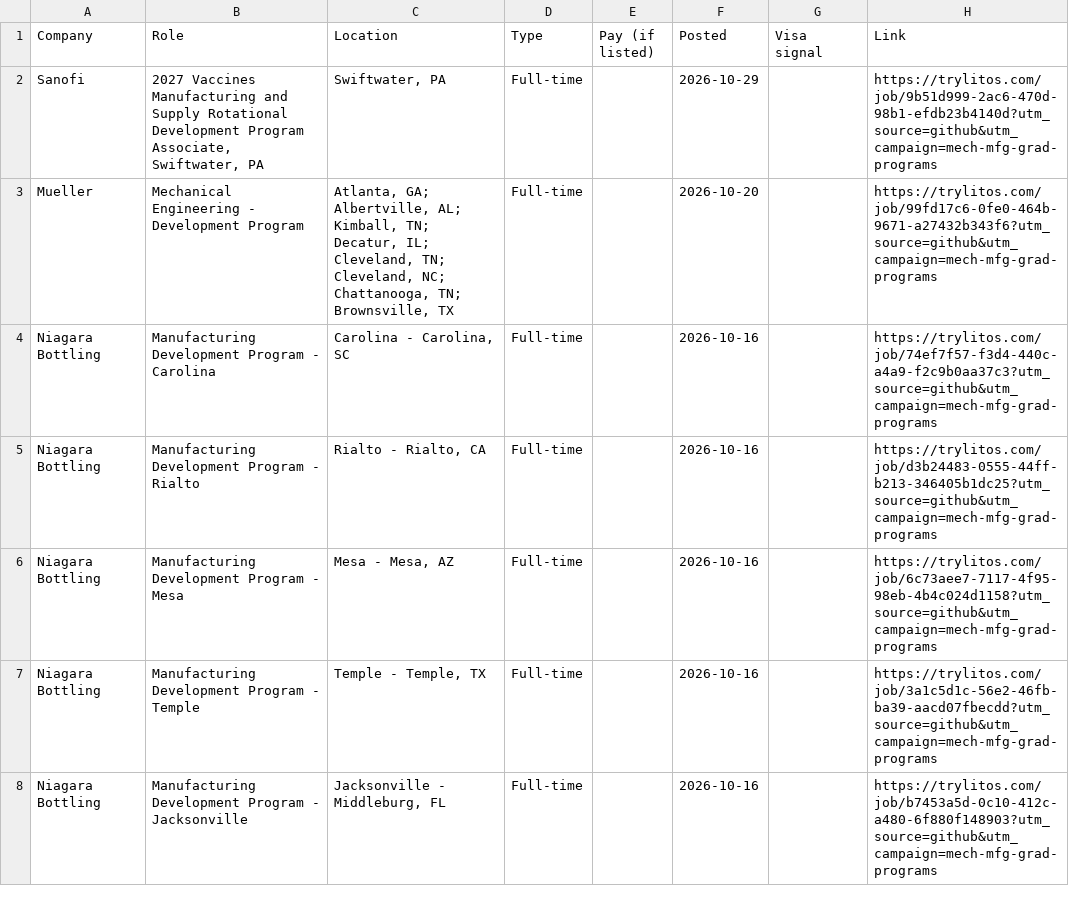
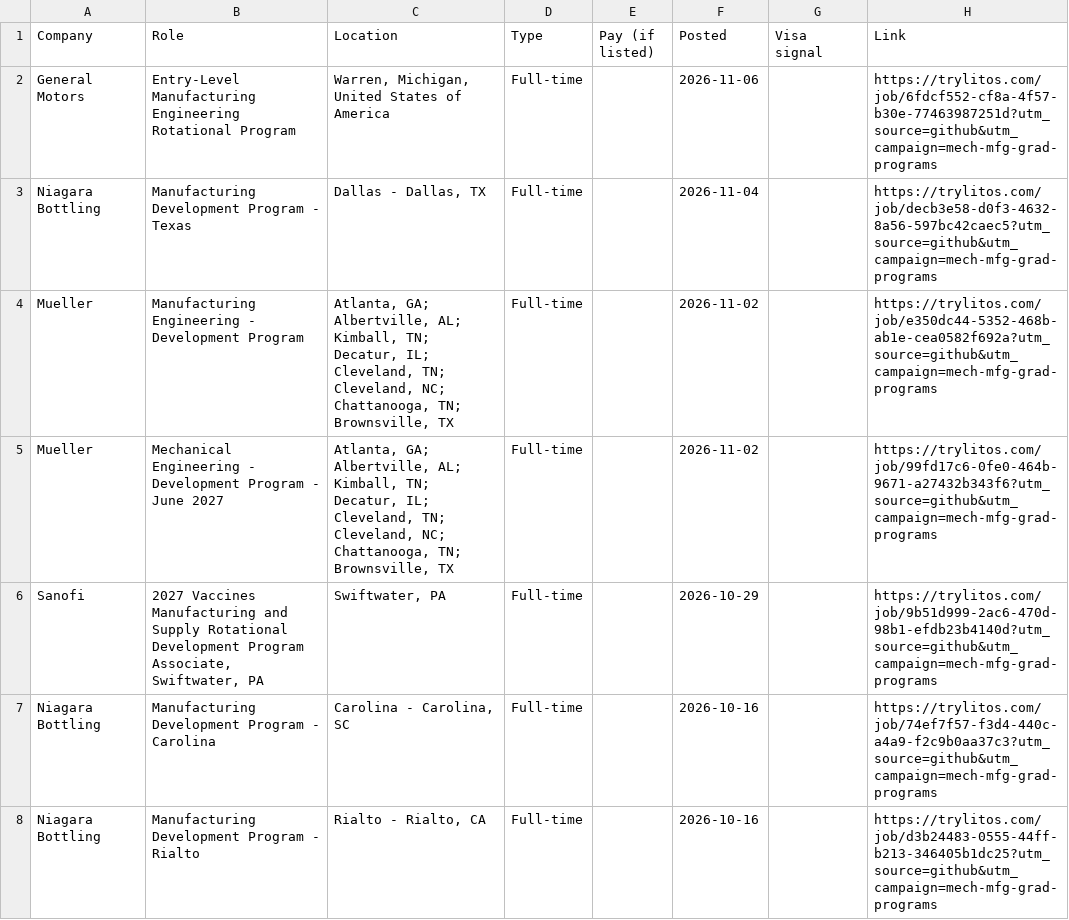
Before and after one commit to mehek-builds/Mechanical-Manufacturing-Design-New-Grad-Jobs, a CSV file: csv/programs.csv, drawn as a sheet; only a part is shown; the shorter side is filled out with more unchanged rows; removed rows and columns are numbered as before the commit, all else as after; the diff names each change by its address in the sheet, - before the commit and + after, or states it on an @@ line.

```diff
--- a/csv/programs.csv
+++ b/csv/programs.csv
+row 2: General Motors | Entry-Level Manufacturing Engineering Rotational Program | Warren, Michigan, United States of America | Full-time |  | 2026-11-06 |  | https://trylitos.com/job/6fdcf552-cf8a-4f57-b30e-77463987251d?utm_source=github&utm_campaign=mech-mfg-grad-programs
+row 3: Niagara Bottling | Manufacturing Development Program - Texas | Dallas - Dallas, TX | Full-time |  | 2026-11-04 |  | https://trylitos.com/job/decb3e58-d0f3-4632-8a56-597bc42caec5?utm_source=github&utm_campaign=mech-mfg-grad-programs
+row 4: Mueller | Manufacturing Engineering - Development Program | Atlanta, GA; Albertville, AL; Kimball, TN; Decatur, IL; Cleveland, TN; Cleveland, NC; Chattanooga, TN; Brownsville, TX | Full-time |  | 2026-11-02 |  | https://trylitos.com/job/e350dc44-5352-468b-ab1e-cea0582f692a?utm_source=github&utm_campaign=mech-mfg-grad-programs
+row 5: Mueller | Mechanical Engineering - Development Program - June 2027 | Atlanta, GA; Albertville, AL; Kimball, TN; Decatur, IL; Cleveland, TN; Cleveland, NC; Chattanooga, TN; Brownsville, TX | Full-time |  | 2026-11-02 |  | https://trylitos.com/job/99fd17c6-0fe0-464b-9671-a27432b343f6?utm_source=github&utm_campaign=mech-mfg-grad-programs
-row 3: Mueller | Mechanical Engineering - Development Program | Atlanta, GA; Albertville, AL; Kimball, TN; Decatur, IL; Cleveland, TN; Cleveland, NC; Chattanooga, TN; Brownsville, TX | Full-time |  | 2026-10-20 |  | https://trylitos.com/job/99fd17c6-0fe0-464b-9671-a27432b343f6?utm_source=github&utm_campaign=mech-mfg-grad-programs
```
Also changed, not shown: csv/all.csv, csv/design.csv, 7 other files.
